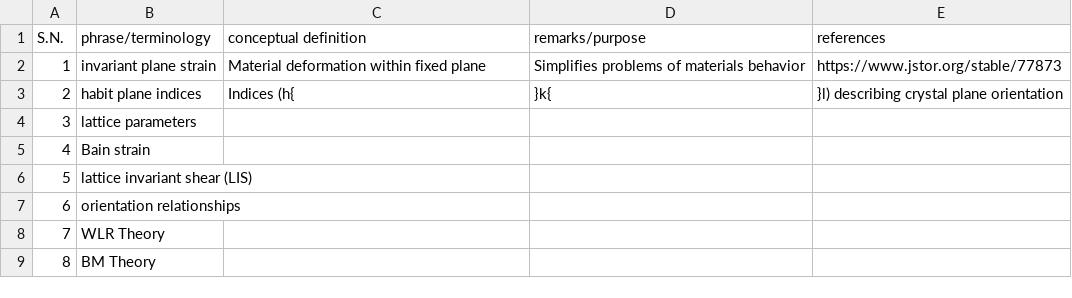
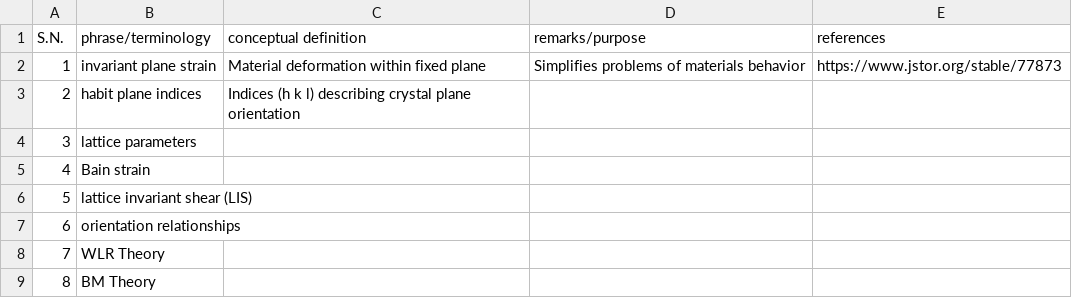
Before and after one commit to anilkunwar/martensitic_alloys, a CSV file: ptmc_concepts.csv, drawn as a sheet.

Commit message:
Update ptmc_concepts.csv

```diff
--- a/ptmc_concepts.csv
+++ b/ptmc_concepts.csv
@@ -2,3 +2,3 @@ S.N., phrase/terminology, conceptual definition , remarks/purpose , references
 1, invariant plane strain, Material deformation within fixed plane , Simplifies problems of materials behavior , https://www.jstor.org/stable/77873
-2, habit plane indices,Indices (h{,}k{,}l) describing crystal plane orientation,,
+2, habit plane indices,Indices (h k l) describing crystal plane orientation,,
 3, lattice parameters, , ,
```
